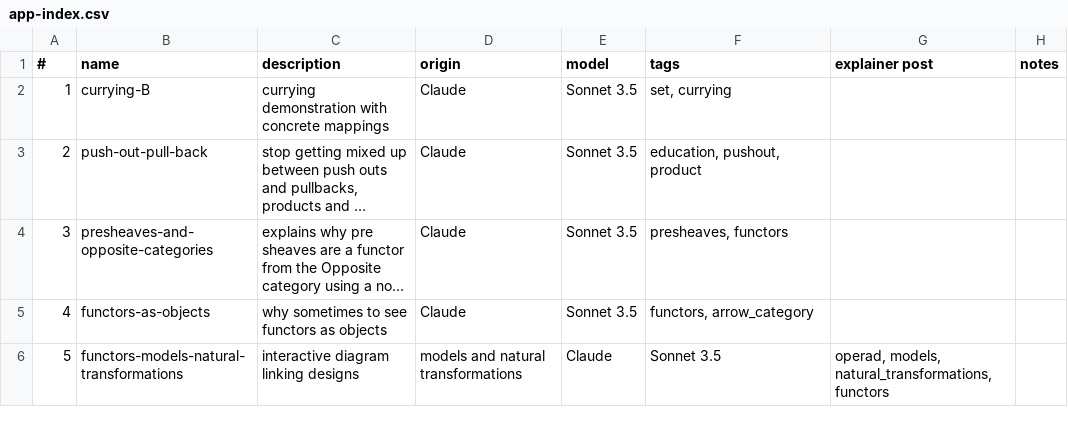
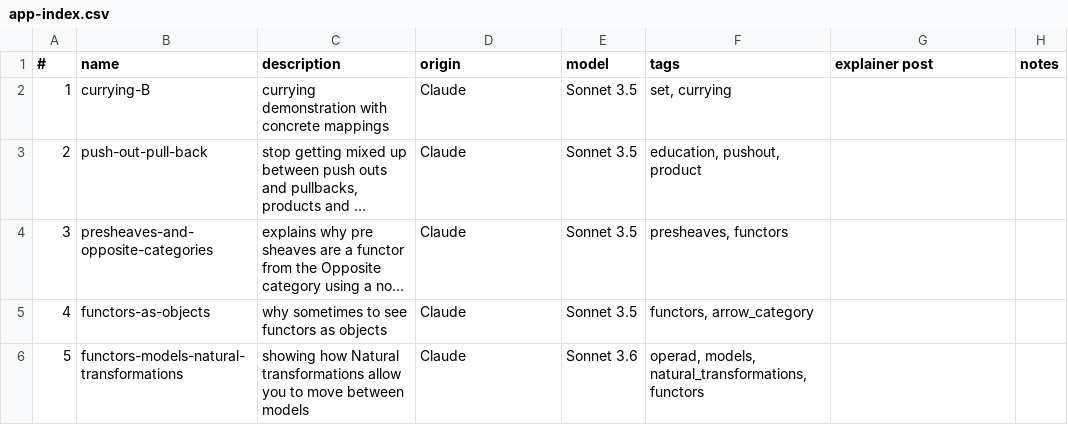
Before and after one commit to lawrencerowland/functors-for_projects, a CSV file: app-index.csv, drawn as a sheet; long unchanged cells end in ….

```diff
--- a/app-index.csv
+++ b/app-index.csv
@@ -5,2 +5,2 @@
 4,functors-as-objects,why sometimes to see functors as objects,Claude,Sonnet 3.5,"functors, arrow_category",,
-5,functors-models-natural-transformations,interactive diagram linking designs, models and natural transformations,Claude,Sonnet 3.5,"operad, models, natural_transformations, functors",,
+5,functors-models-natural-transformations,showing how Natural transformations allow you to move between models ,Claude,Sonnet 3.6,"operad, models, natural_transformations, functors",,
```
Also changed, not shown: 1 other file.
